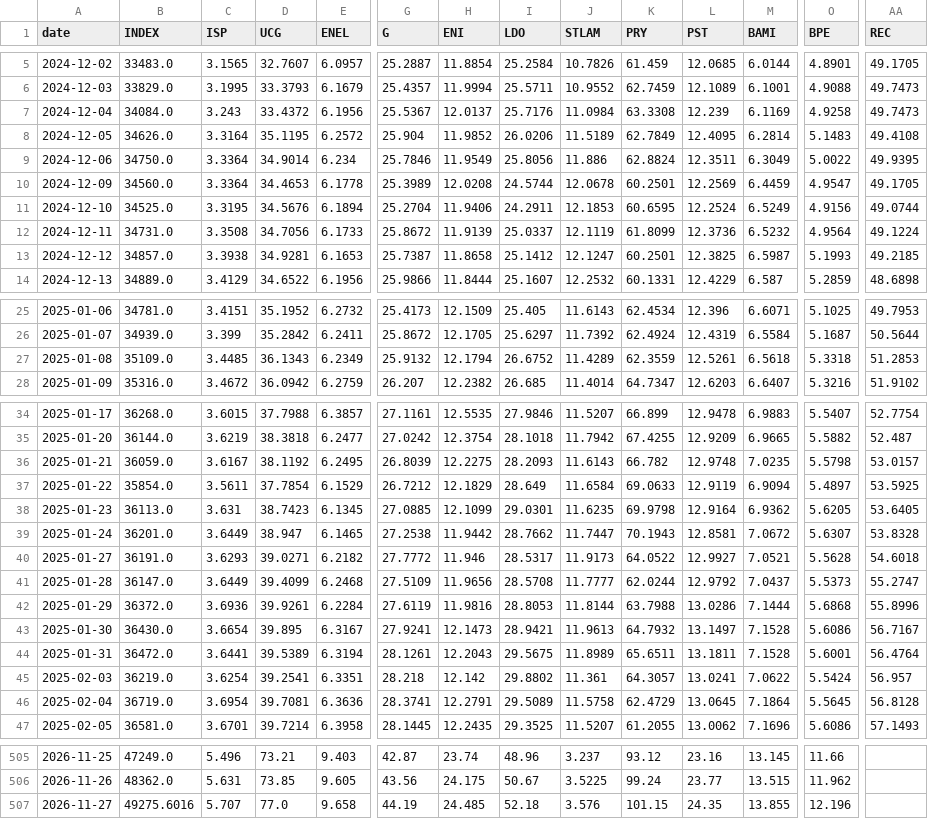
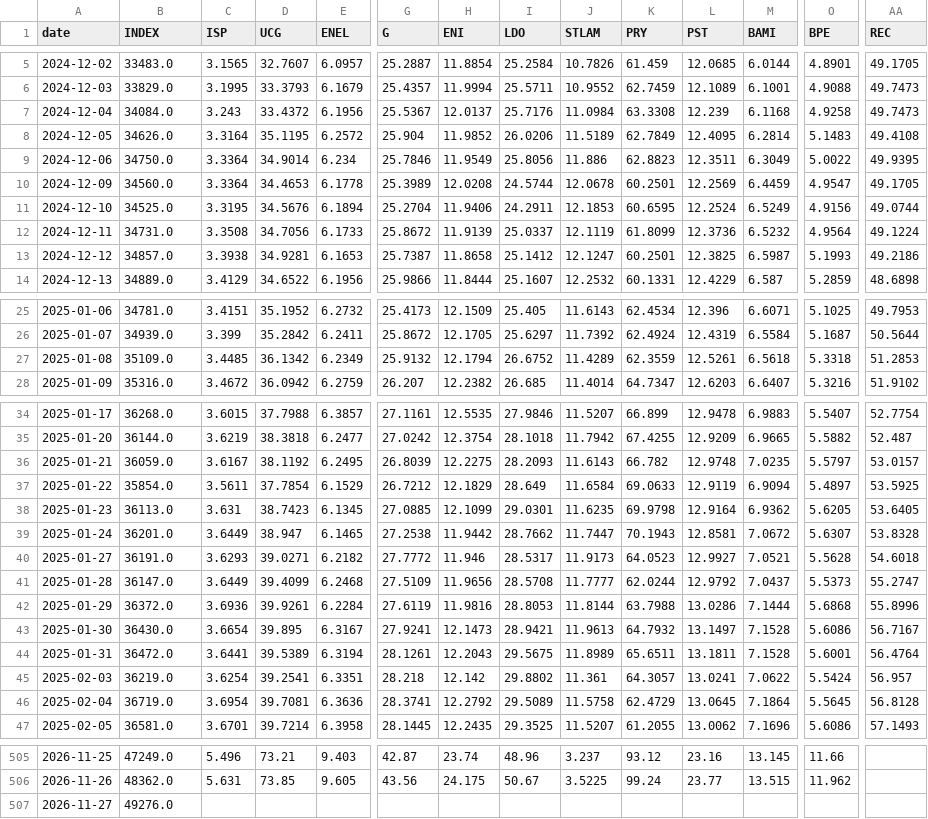
Before and after one commit to VerJokiel/FRANKFURT08, a CSV file: data/markets/ftsemib_prices.csv, drawn as a sheet; only a part is shown, gaps mark what is left out; removed rows and columns are numbered as before the commit, all else as after; rows hold the shown columns only; the diff covers the shown part only; the diff names each change by its address in the sheet, - before the commit and + after, or states it on an @@ line.

```diff
--- a/data/markets/ftsemib_prices.csv
+++ b/data/markets/ftsemib_prices.csv
-M7 (BAMI): 6.1169
+M7 (BAMI): 6.1168
-K9 (PRY): 62.8824
+K9 (PRY): 62.8823
-AA13 (REC): 49.2185
+AA13 (REC): 49.2186
-D27 (UCG): 36.1343
+D27 (UCG): 36.1342
-O36 (BPE): 5.5798
+O36 (BPE): 5.5797
-K40 (PRY): 64.0522
+K40 (PRY): 64.0523
-H46 (ENI): 12.2791
+H46 (ENI): 12.2792
-row 507: 2026-11-27 | 49275.6016 | 5.707 | 77.0 | 9.658 | 44.19 | 24.485 | 52.18 | 3.576 | 101.15 | 24.35 | 13.855 | 12.196
+row 507: 2026-11-27 | 49276.0
```
Also changed, not shown: 7 edited cells elsewhere in this file, data/markets/cac40_prices.csv, data/markets/ftse100_prices.csv, 7 other files.
